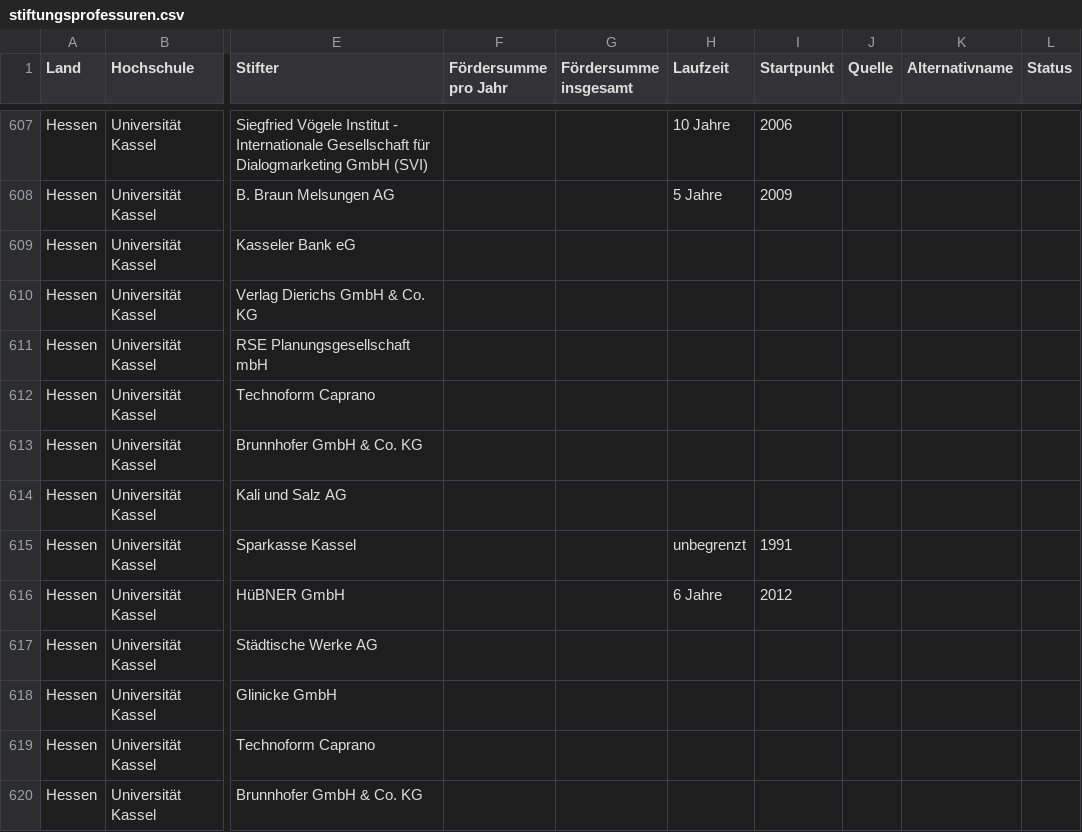
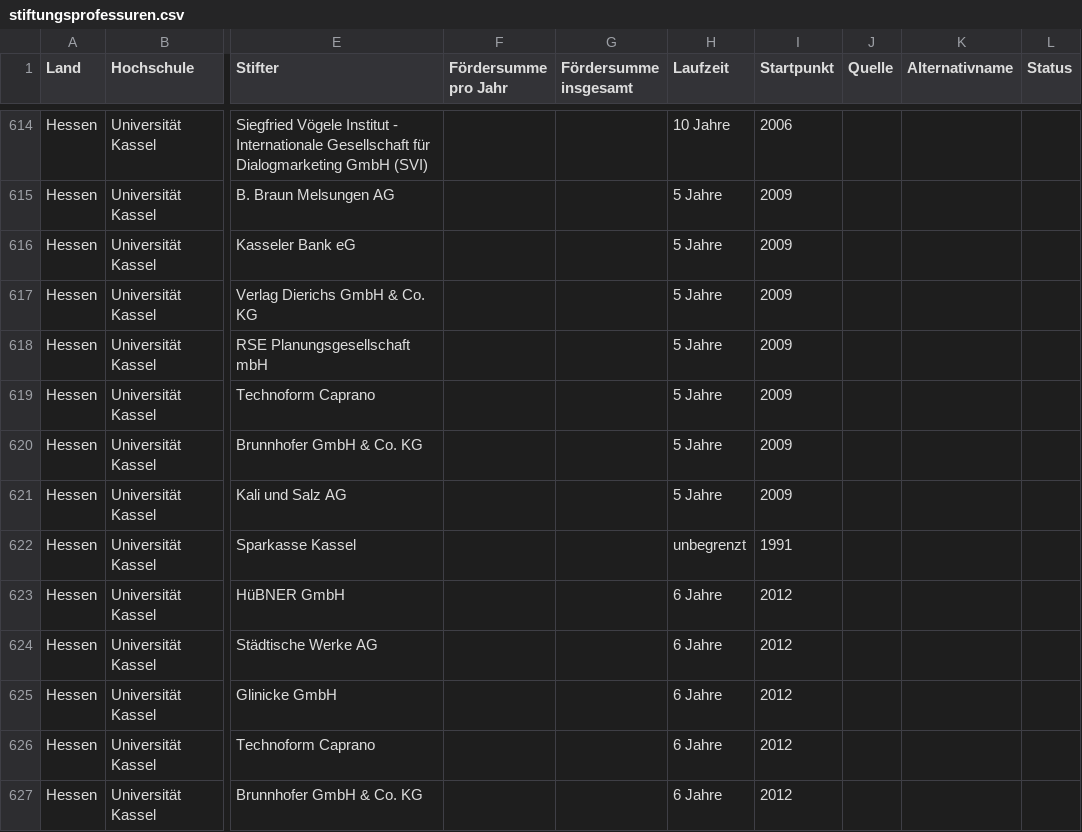
Before and after one commit to netAction/hochschulwatch, a CSV file: import/daten/vorlagen-in-csv/stiftungsprofessuren.csv, drawn as a sheet; only a part is shown, gaps mark what is left out; addresses are those after the commit; the diff covers the shown part only; the diff names each change by its address in the sheet, - before the commit and + after, or states it on an @@ line.

```diff
--- a/import/daten/vorlagen-in-csv/stiftungsprofessuren.csv
+++ b/import/daten/vorlagen-in-csv/stiftungsprofessuren.csv
-H616:H621 (Laufzeit): (empty)
+H616:H621 (Laufzeit): 5 Jahre
-I616:I621 (Startpunkt): (empty)
+I616:I621 (Startpunkt): 2009
-H624:H627 (Laufzeit): (empty)
+H624:H627 (Laufzeit): 6 Jahre
-I624:I627 (Startpunkt): (empty)
+I624:I627 (Startpunkt): 2012
```
Also changed, not shown: 18 added rows, 1 removed row and 53 edited cells elsewhere in this file, import/daten/vorlagen-in-csv/drittmittel.csv, import/daten/vorlagen-in-csv/foerderer.csv, 3 other files.
